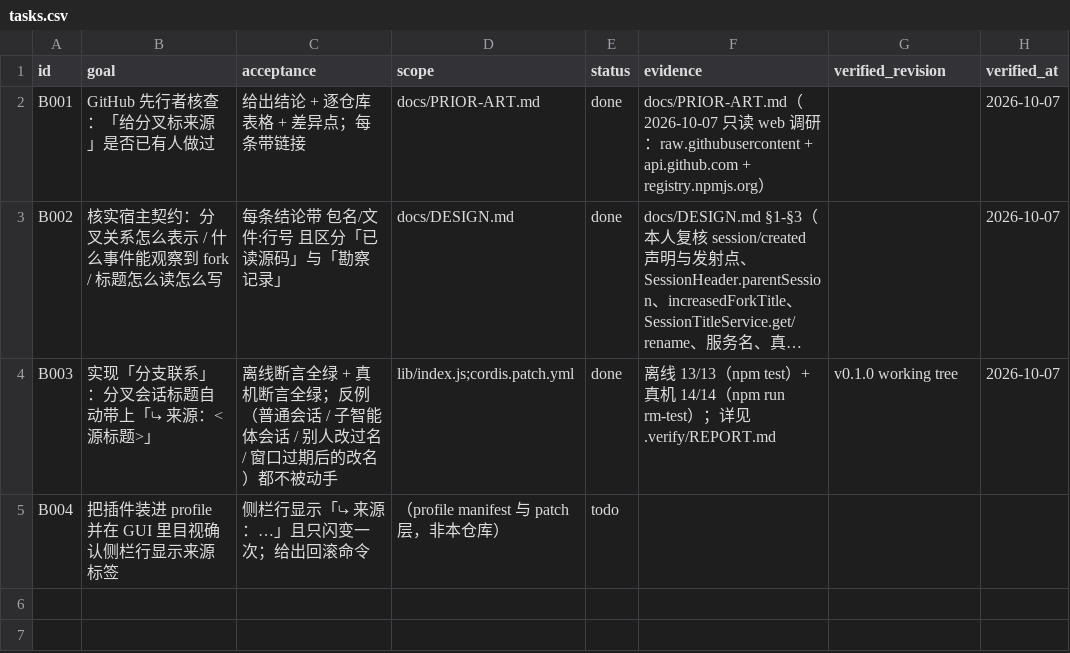
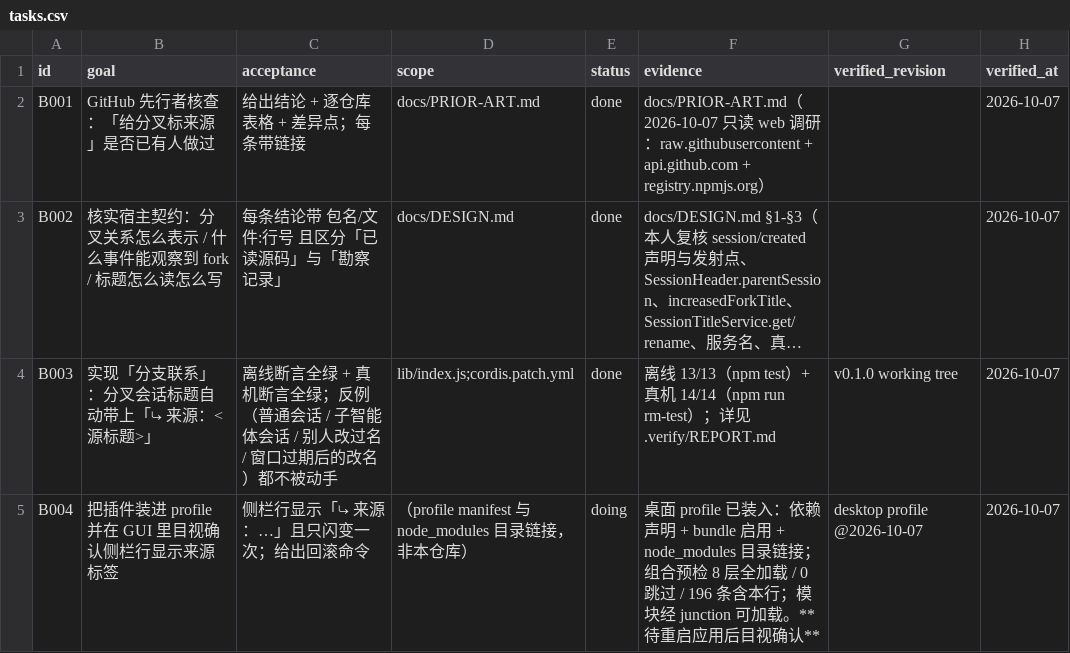
Before and after one commit to WindFromKadath/dsh-plugin-branch-origin, a CSV file: tasks.csv, drawn as a sheet; long unchanged cells end in …; the diff names each change by its address in the sheet, - before the commit and + after, or states it on an @@ line.

Commit message:
feat: 装入 desktop profile —— 装载脚本 + 组合预检 + 文档与任务表更新

```diff
--- a/tasks.csv
+++ b/tasks.csv
-D5 (scope): （profile manifest 与 patch 层，非本仓库）
+D5 (scope): （profile manifest 与 node_modules 目录链接，非本仓库）
-E5 (status): todo
+E5 (status): doing
-F5 (evidence): (empty)
+F5 (evidence): 桌面 profile 已装入：依赖声明 + bundle 启用 + node_modules 目录链接；组合预检 8 层全加载 / 0 跳过 / 196 条含本行；模块经 junction 可加载。**待重启应用后目视确认**
-G5 (verified_revision): (empty)
+G5 (verified_revision): desktop profile @2026-10-07
-H5 (verified_at): (empty)
+H5 (verified_at): 2026-10-07
```
Also changed, not shown: 5 other files.
